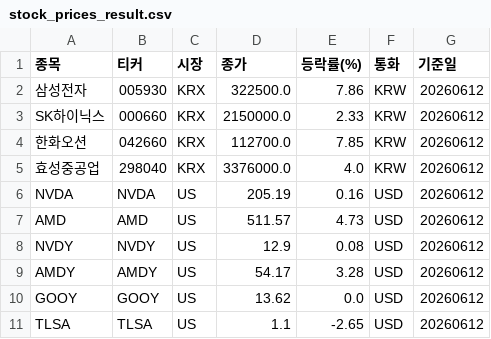
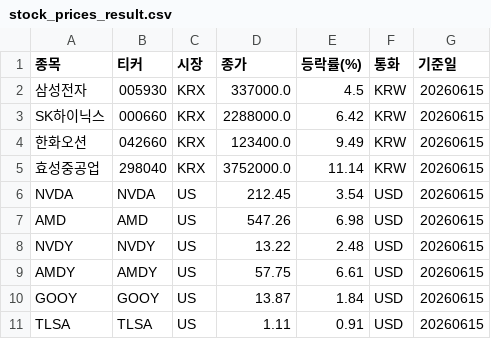
Before and after one commit to PeterykSong/stock, a CSV file: stock_prices_result.csv, drawn as a sheet.

```diff
--- a/stock_prices_result.csv
+++ b/stock_prices_result.csv
@@ -1,11 +1,11 @@
 종목,티커,시장,종가,등락률(%),통화,기준일
-삼성전자,005930,KRX,322500.0,7.86,KRW,20260612
-SK하이닉스,000660,KRX,2150000.0,2.33,KRW,20260612
-한화오션,042660,KRX,112700.0,7.85,KRW,20260612
-효성중공업,298040,KRX,3376000.0,4.0,KRW,20260612
-NVDA,NVDA,US,205.19,0.16,USD,20260612
-AMD,AMD,US,511.57,4.73,USD,20260612
-NVDY,NVDY,US,12.9,0.08,USD,20260612
-AMDY,AMDY,US,54.17,3.28,USD,20260612
-GOOY,GOOY,US,13.62,0.0,USD,20260612
-TLSA,TLSA,US,1.1,-2.65,USD,20260612
+삼성전자,005930,KRX,337000.0,4.5,KRW,20260615
+SK하이닉스,000660,KRX,2288000.0,6.42,KRW,20260615
+한화오션,042660,KRX,123400.0,9.49,KRW,20260615
+효성중공업,298040,KRX,3752000.0,11.14,KRW,20260615
+NVDA,NVDA,US,212.45,3.54,USD,20260615
+AMD,AMD,US,547.26,6.98,USD,20260615
+NVDY,NVDY,US,13.22,2.48,USD,20260615
+AMDY,AMDY,US,57.75,6.61,USD,20260615
+GOOY,GOOY,US,13.87,1.84,USD,20260615
+TLSA,TLSA,US,1.11,0.91,USD,20260615
```
Also changed, not shown: 1 other file.
